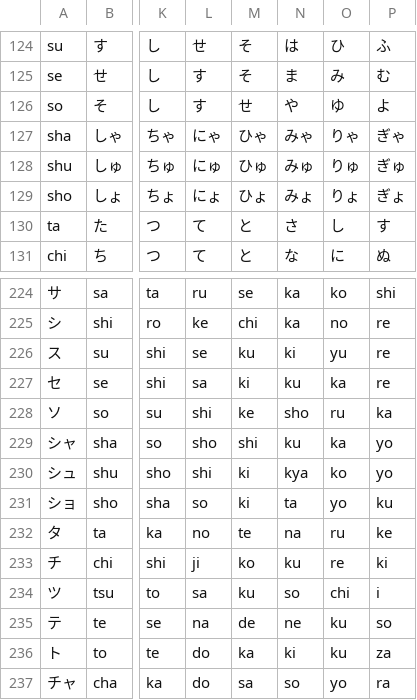
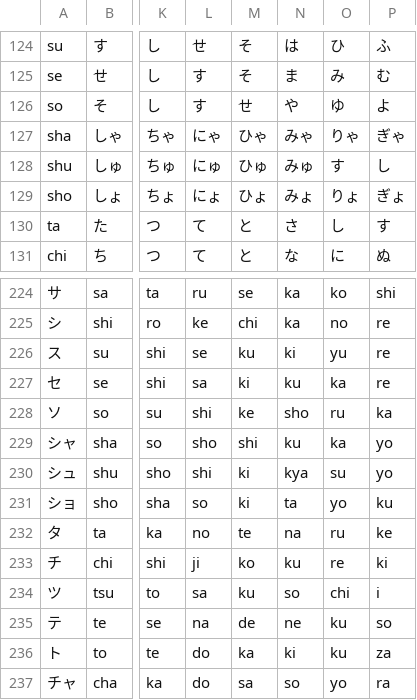
Before and after one commit to poe-platform/server-bot-quick-start, a CSV file: japanese_kana.csv, drawn as a sheet; only a part is shown, gaps mark what is left out; the diff names each change by its address in the sheet, - before the commit and + after, or states it on an @@ line.

```diff
--- a/japanese_kana.csv
+++ b/japanese_kana.csv
-O128: りゅ
+O128: す
-P128: ぎゅ
+P128: し
-O230: ko
+O230: su
```
Also changed, not shown: 1 other file.
